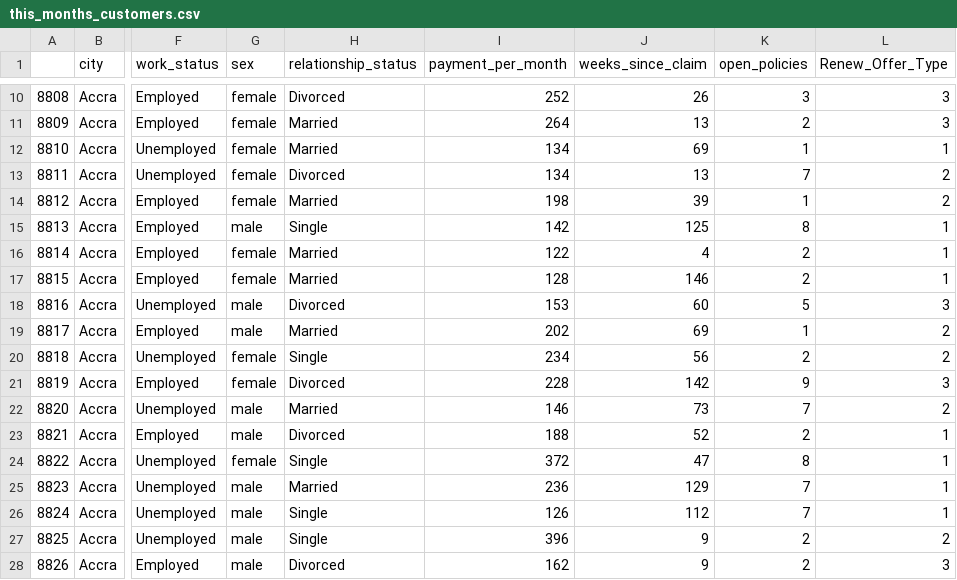
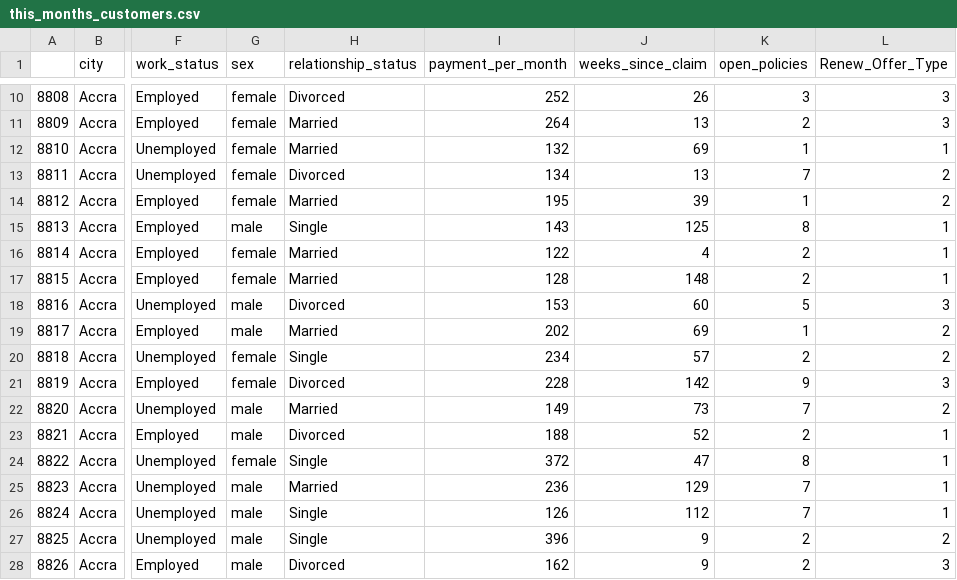
Before and after one commit to JoAmps/Churn-prediction-in-a-vehicle-insurance-company-in-Ghana, a CSV file: datasets/this_months_customers.csv, drawn as a sheet; only a part is shown, gaps mark what is left out; the diff names each change by its address in the sheet, - before the commit and + after, or states it on an @@ line.

```diff
--- a/datasets/this_months_customers.csv
+++ b/datasets/this_months_customers.csv
-I12 (payment_per_month): 134
+I12 (payment_per_month): 132
-I14 (payment_per_month): 198
+I14 (payment_per_month): 195
-I15 (payment_per_month): 142
+I15 (payment_per_month): 143
-J17 (weeks_since_claim): 146
+J17 (weeks_since_claim): 148
-J20 (weeks_since_claim): 56
+J20 (weeks_since_claim): 57
-I22 (payment_per_month): 146
+I22 (payment_per_month): 149
```
Also changed, not shown: 9 other files.
